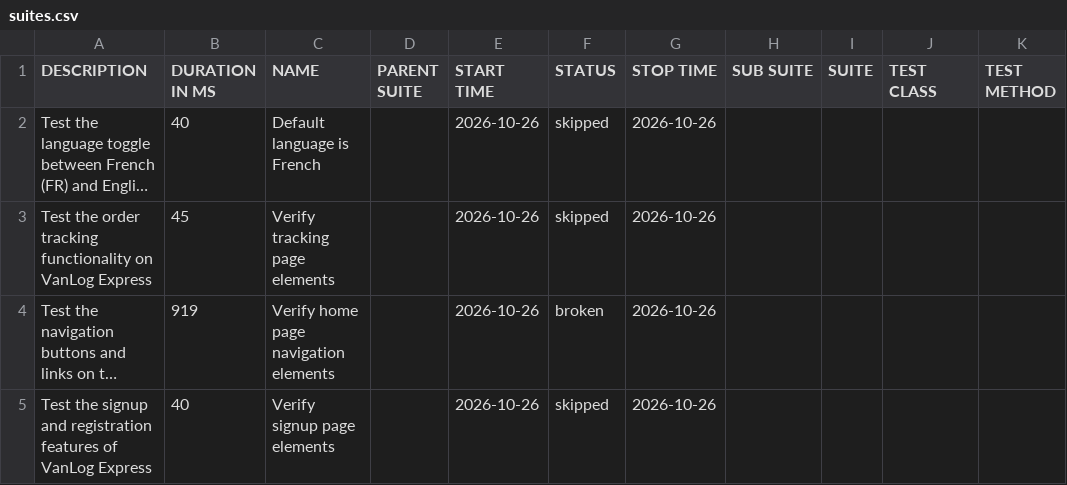
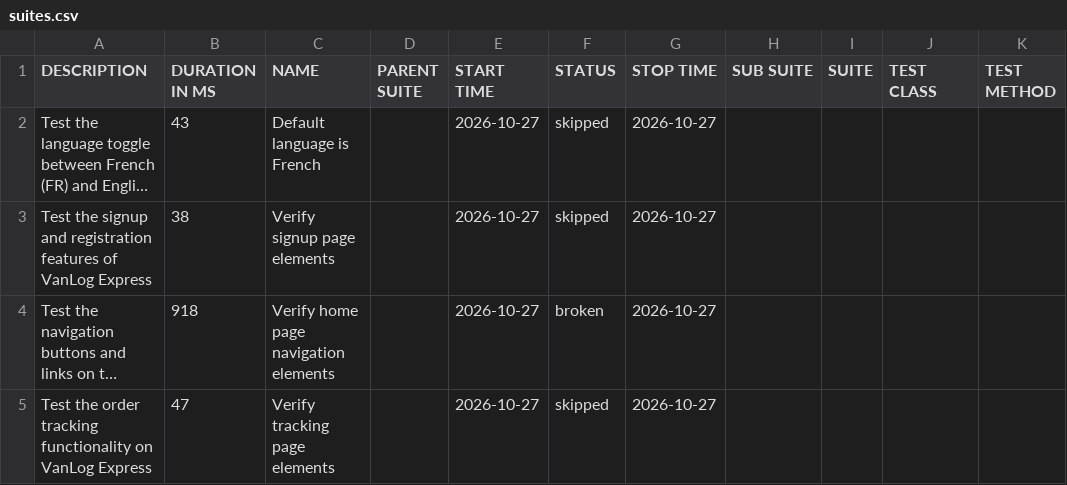
Before and after one commit to Raef211/Automation-vanlog-express, a CSV file: nightly/data/suites.csv, drawn as a sheet; long unchanged cells end in …; the diff names each change by its address in the sheet, - before the commit and + after, or states it on an @@ line.

```diff
--- a/nightly/data/suites.csv
+++ b/nightly/data/suites.csv
-B2 (DURATION IN MS): 40
+B2 (DURATION IN MS): 43
-E2:E5 (START TIME): 2026-10-26
+E2:E5 (START TIME): 2026-10-27
-G2:G5 (STOP TIME): 2026-10-26
+G2:G5 (STOP TIME): 2026-10-27
-A3 (DESCRIPTION): Test the order tracking functionality on VanLog Express
+A3 (DESCRIPTION): Test the signup and registration features of VanLog Express
-B3 (DURATION IN MS): 45
+B3 (DURATION IN MS): 38
-C3 (NAME): Verify tracking page elements
+C3 (NAME): Verify signup page elements
-B4 (DURATION IN MS): 919
+B4 (DURATION IN MS): 918
-A5 (DESCRIPTION): Test the signup and registration features of VanLog Express
+A5 (DESCRIPTION): Test the order tracking functionality on VanLog Express
-B5 (DURATION IN MS): 40
+B5 (DURATION IN MS): 47
-C5 (NAME): Verify signup page elements
+C5 (NAME): Verify tracking page elements
```
Also changed, not shown: 21 other files.
